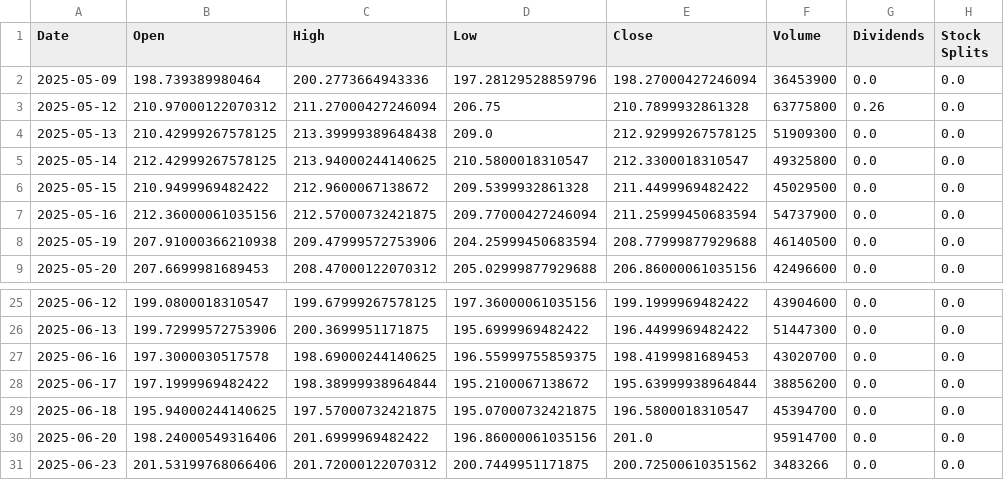
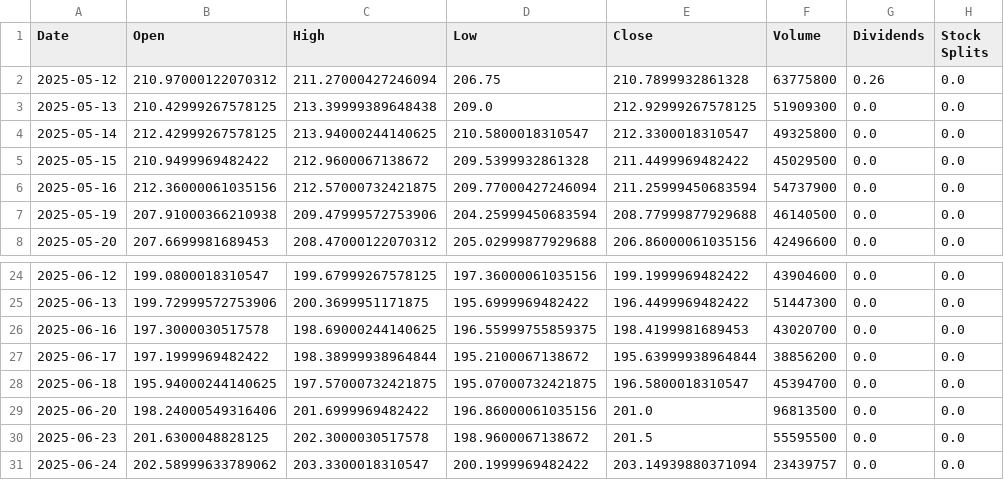
Before and after one commit to alxmassy/fintel, a CSV file: data/aapl_latest_stock.csv, drawn as a sheet; only a part is shown, gaps mark what is left out.

```diff
--- a/data/aapl_latest_stock.csv
+++ b/data/aapl_latest_stock.csv
@@ -1,3 +1,2 @@
 Date,Open,High,Low,Close,Volume,Dividends,Stock Splits
-2025-05-09,198.739389980464,200.2773664943336,197.28129528859796,198.27000427246094,36453900,0.0,0.0
 2025-05-12,210.97000122070312,211.27000427246094,206.75,210.7899932861328,63775800,0.26,0.0
@@ -29,3 +28,4 @@ Date,Open,High,Low,Close,Volume,Dividends,Stock Splits
 2025-06-18,195.94000244140625,197.57000732421875,195.07000732421875,196.5800018310547,45394700,0.0,0.0
-2025-06-20,198.24000549316406,201.6999969482422,196.86000061035156,201.0,95914700,0.0,0.0
-2025-06-23,201.53199768066406,201.72000122070312,200.7449951171875,200.72500610351562,3483266,0.0,0.0
+2025-06-20,198.24000549316406,201.6999969482422,196.86000061035156,201.0,96813500,0.0,0.0
+2025-06-23,201.6300048828125,202.3000030517578,198.9600067138672,201.5,55595500,0.0,0.0
+2025-06-24,202.58999633789062,203.3300018310547,200.1999969482422,203.14939880371094,23439757,0.0,0.0
```
Also changed, not shown: data/aapl_historical_prices.csv, data/aapl_recent_news.csv, 17 other files.
